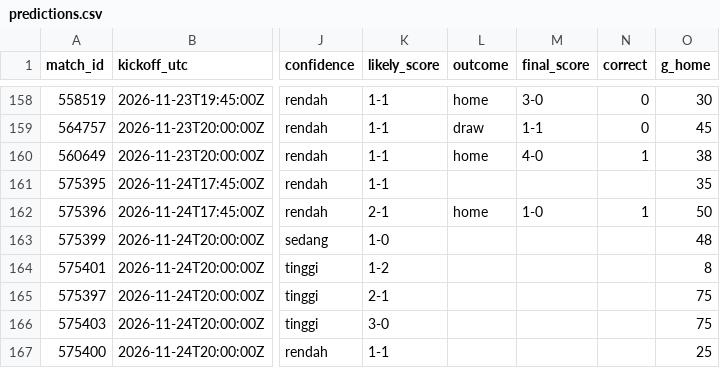
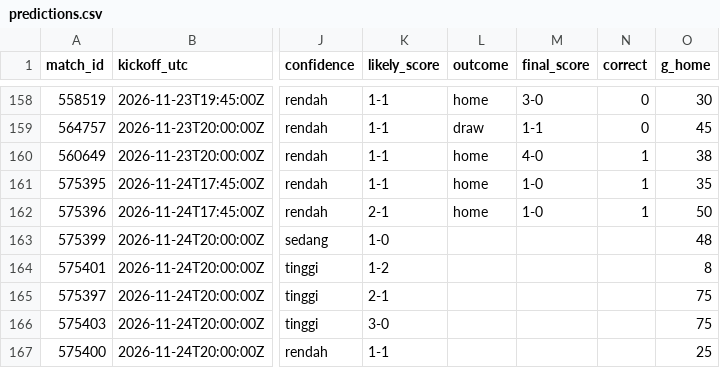
Before and after one commit to Byzx16/football-agent, a CSV file: predictions.csv, drawn as a sheet; only a part is shown, gaps mark what is left out; the diff names each change by its address in the sheet, - before the commit and + after, or states it on an @@ line.

```diff
--- a/predictions.csv
+++ b/predictions.csv
-L161 (outcome): (empty)
+L161 (outcome): home
-M161 (final_score): (empty)
+M161 (final_score): 1-0
-N161 (correct): (empty)
+N161 (correct): 1
```
